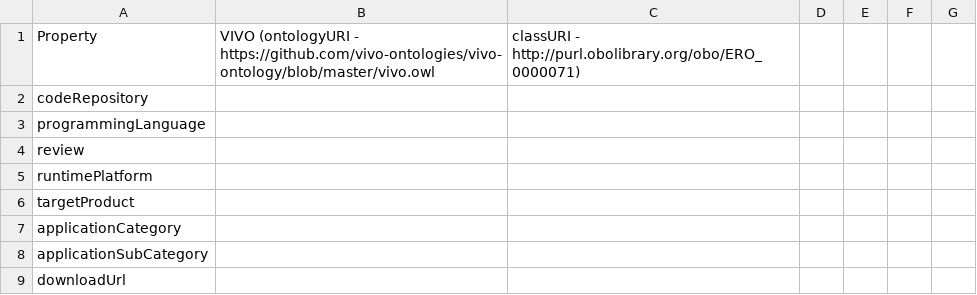
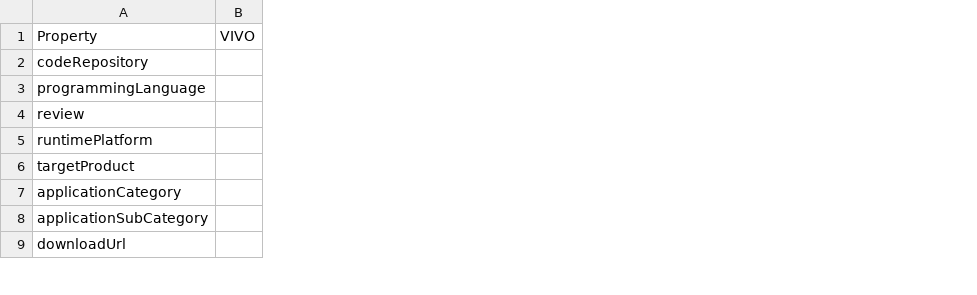
Before and after one commit to chenejac/codemeta, a CSV file: crosswalks/VIVO.csv, drawn as a sheet; only a part is shown; removed rows and columns are numbered as before the commit, all else as after; the diff names each change by its address in the sheet, - before the commit and + after, or states it on an @@ line.

Commit message:
Response to @moranegg request to remove content in the brackets - https://github.com/codemeta/codemeta/pull/366#issuecomment-3160881922

```diff
--- a/crosswalks/VIVO.csv
+++ b/crosswalks/VIVO.csv
-column B, row 1: VIVO (ontologyURI - https://github.com/vivo-ontologies/vivo-ontology/blob/master/vivo.owl
-column C, row 1: classURI - http://purl.obolibrary.org/obo/ERO_0000071)
-column D, empty
-column E, empty
-column F, empty
-column G, empty
+column B, row 1: VIVO
```
